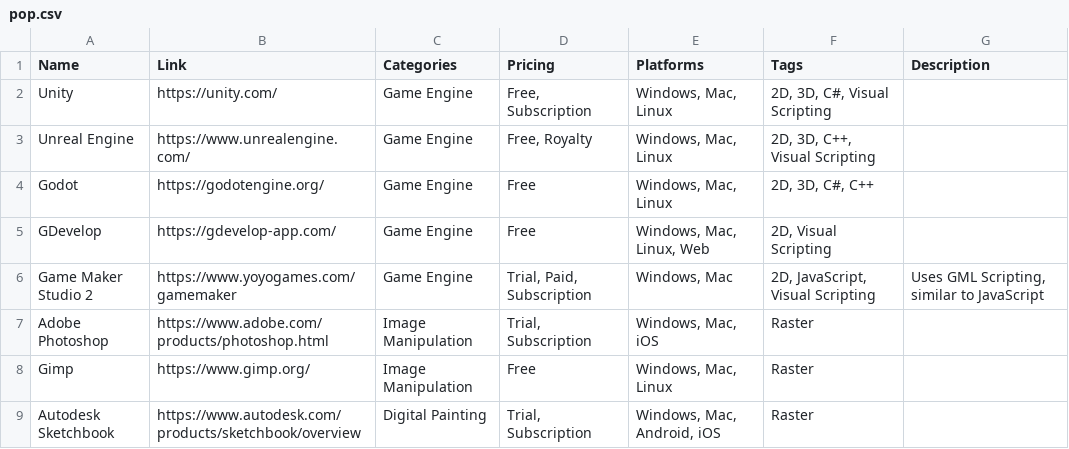
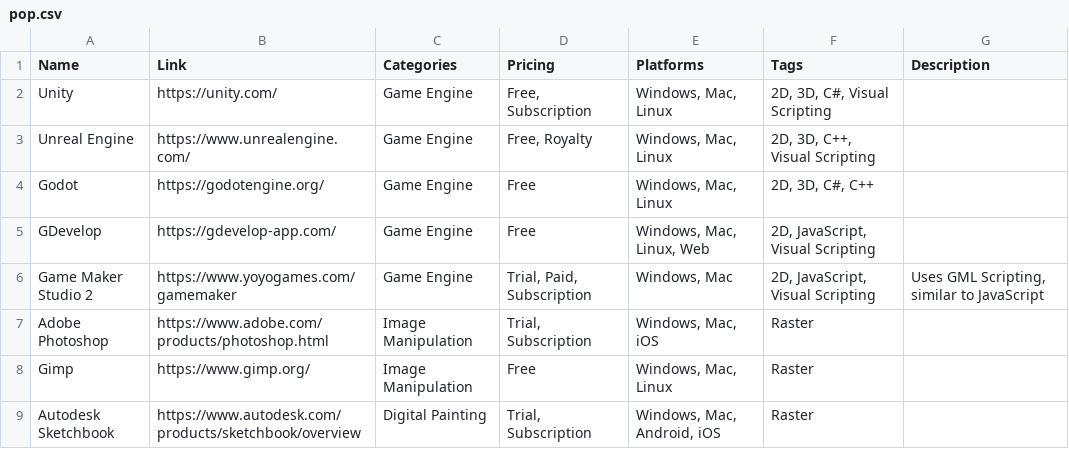
Before and after one commit to jackmelcher/gamedevelop.io, a CSV file: csv/pop.csv, drawn as a sheet; only a part is shown.

```diff
--- a/csv/pop.csv
+++ b/csv/pop.csv
@@ -4,3 +4,3 @@ Unreal Engine,https://www.unrealengine.com/,Game Engine,"Free, Royalty","Windows
 Godot,https://godotengine.org/,Game Engine,Free,"Windows, Mac, Linux","2D, 3D, C#, C++",
-GDevelop,https://gdevelop-app.com/,Game Engine,Free,"Windows, Mac, Linux, Web","2D, Visual Scripting",
+GDevelop,https://gdevelop-app.com/,Game Engine,Free,"Windows, Mac, Linux, Web","2D, JavaScript, Visual Scripting",
 Game Maker Studio 2,https://www.yoyogames.com/gamemaker,Game Engine,"Trial, Paid, Subscription","Windows, Mac","2D, JavaScript, Visual Scripting","Uses GML Scripting, similar to JavaScript"
```
Also changed, not shown: csv/engine.csv, 8 other files.
